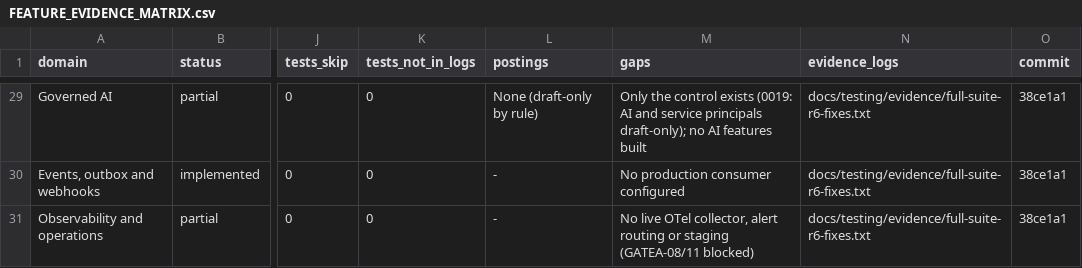
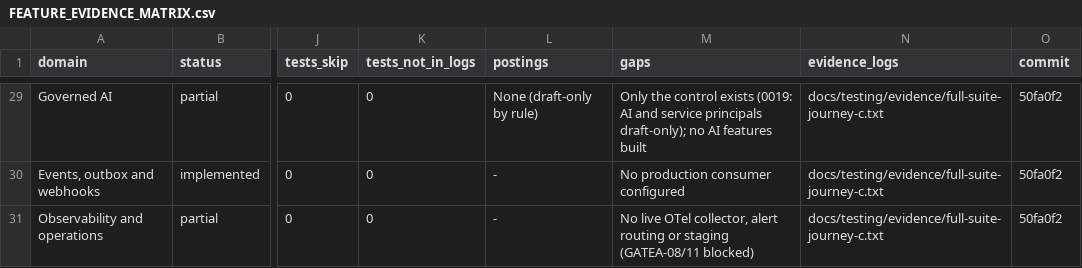
Before and after one commit to Egziu/Serk-construction, a CSV file: docs/release/FEATURE_EVIDENCE_MATRIX.csv, drawn as a sheet; only a part is shown, gaps mark what is left out; the diff covers the shown part only; the diff names each change by its address in the sheet, - before the commit and + after, or states it on an @@ line.

```diff
--- a/docs/release/FEATURE_EVIDENCE_MATRIX.csv
+++ b/docs/release/FEATURE_EVIDENCE_MATRIX.csv
-N29:N31 (evidence_logs): docs/testing/evidence/full-suite-r6-fixes.txt
+N29:N31 (evidence_logs): docs/testing/evidence/full-suite-journey-c.txt
-O29:O31 (commit): 38ce1a1
+O29:O31 (commit): 50fa0f2
```
Also changed, not shown: 66 edited cells elsewhere in this file, docs/release/SERK_Production_Release_Gate_Checklist.csv, 30 other files.
